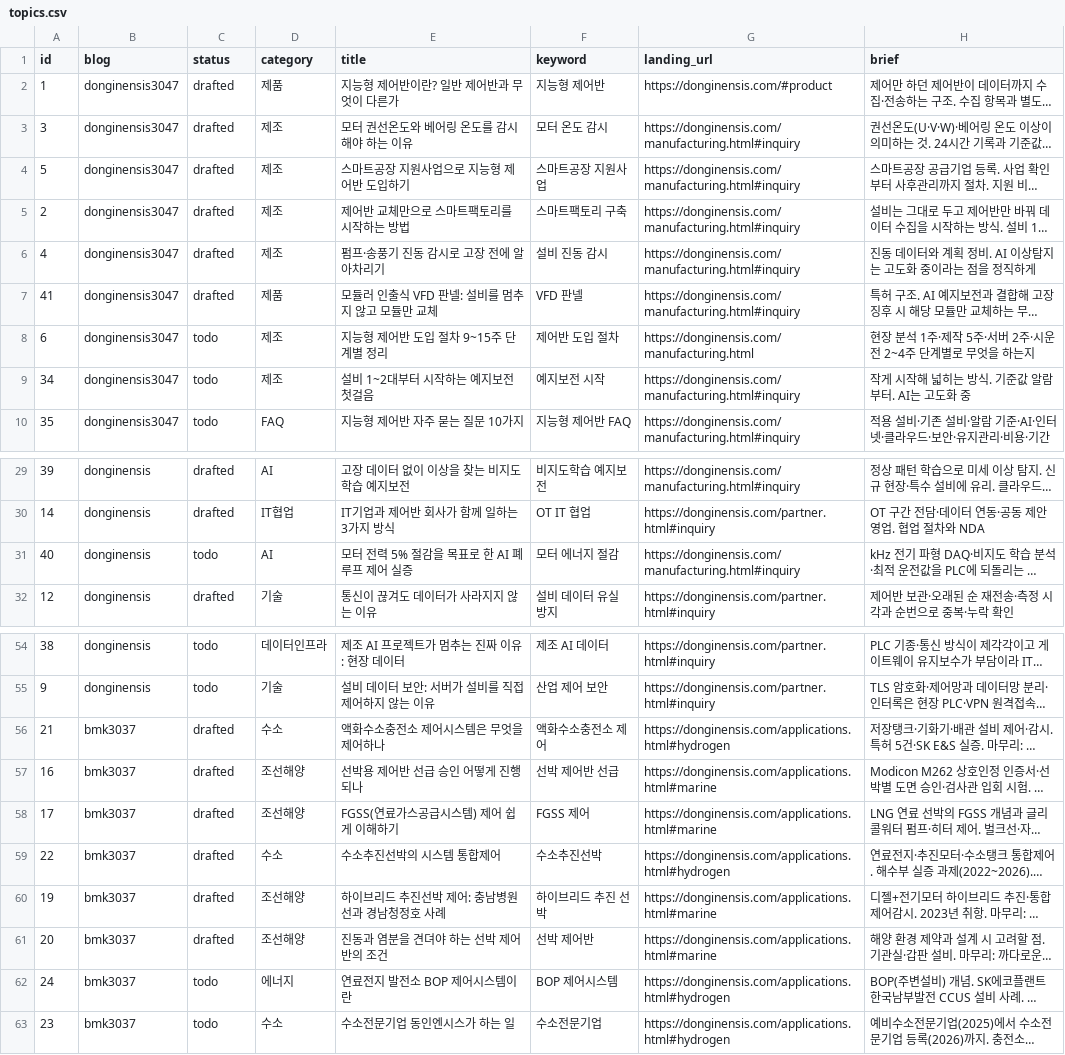
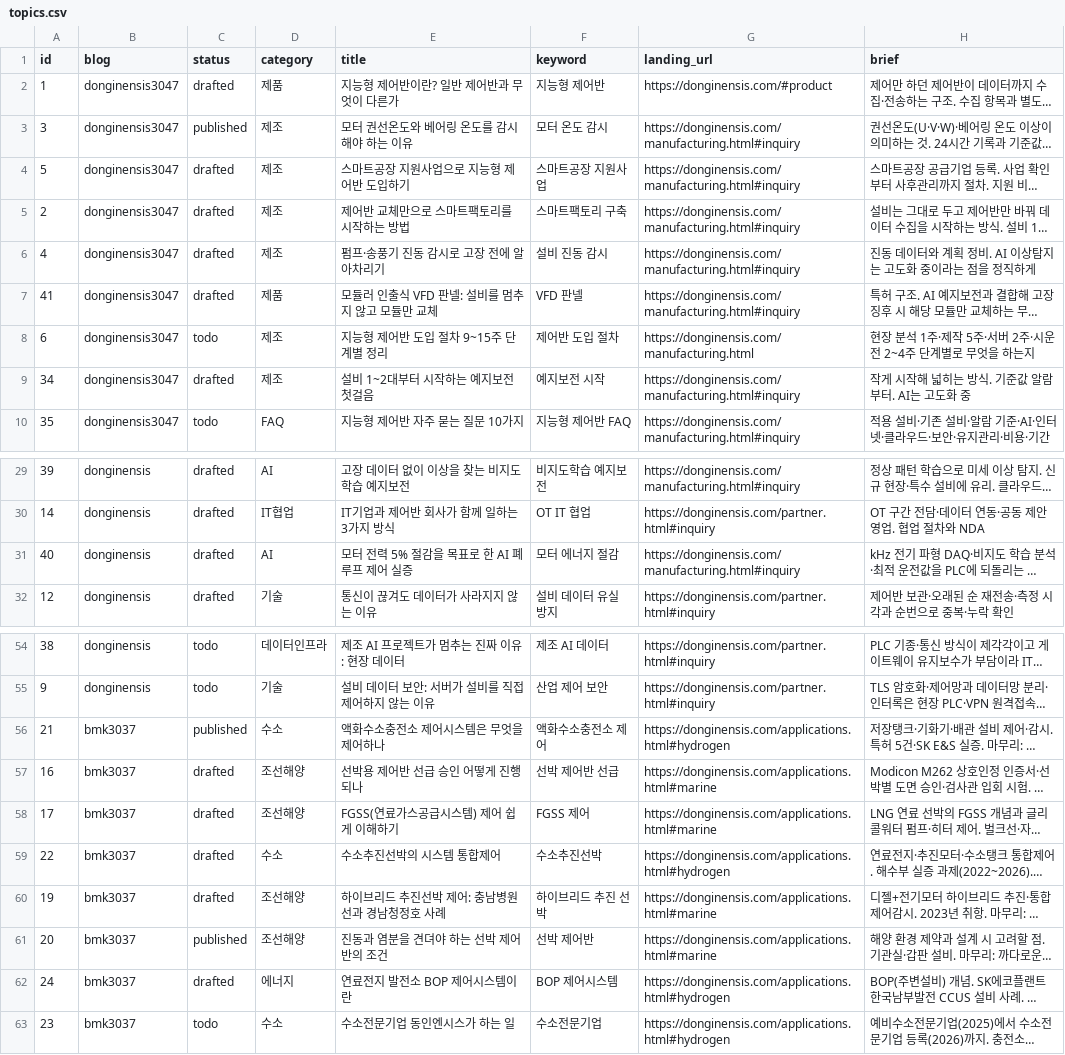
Before and after one commit to bmk3037/donginensis-blog, a CSV file: topics.csv, drawn as a sheet; only a part is shown, gaps mark what is left out; long unchanged cells end in …; the diff names each change by its address in the sheet, - before the commit and + after, or states it on an @@ line.

```diff
--- a/topics.csv
+++ b/topics.csv
-C3 (status): drafted
+C3 (status): published
-C9 (status): todo
+C9 (status): drafted
-C31 (status): todo
+C31 (status): drafted
-C56 (status): drafted
+C56 (status): published
-C61 (status): drafted
+C61 (status): published
-C62 (status): todo
+C62 (status): drafted
```
Also changed, not shown: 36 other files.
